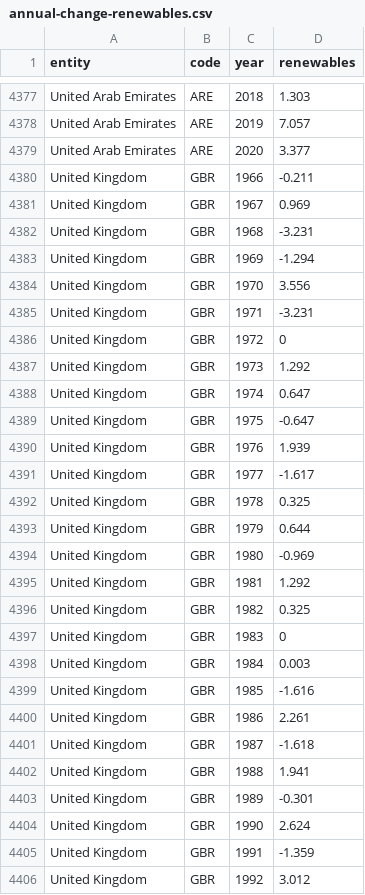
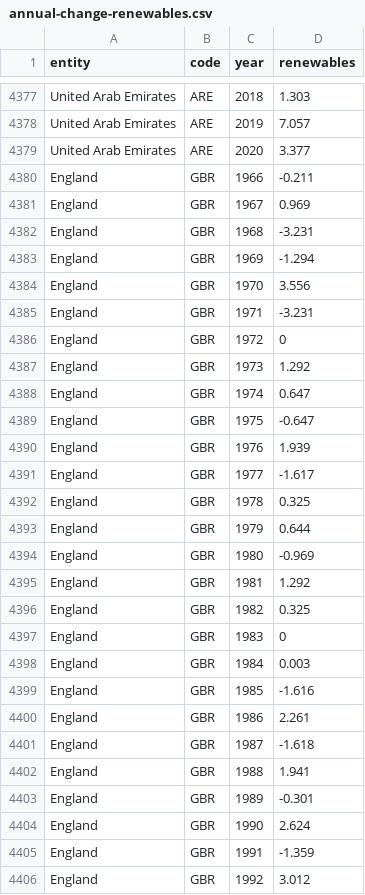
Before and after one commit to karanshah0206/COS30045, a CSV file: datasets/annual-change-renewables.csv, drawn as a sheet; only a part is shown, gaps mark what is left out; the diff covers the shown part only.

Commit message:
Streamlined "England" and "United States" in datasets

```diff
--- a/datasets/annual-change-renewables.csv
+++ b/datasets/annual-change-renewables.csv
@@ -4379,28 +4379,28 @@ United Arab Emirates,ARE,2019,7.057
 United Arab Emirates,ARE,2020,3.377
-United Kingdom,GBR,1966,-0.211
-United Kingdom,GBR,1967,0.969
-United Kingdom,GBR,1968,-3.231
-United Kingdom,GBR,1969,-1.294
-United Kingdom,GBR,1970,3.556
-United Kingdom,GBR,1971,-3.231
-United Kingdom,GBR,1972,0
-United Kingdom,GBR,1973,1.292
-United Kingdom,GBR,1974,0.647
-United Kingdom,GBR,1975,-0.647
-United Kingdom,GBR,1976,1.939
-United Kingdom,GBR,1977,-1.617
-United Kingdom,GBR,1978,0.325
-United Kingdom,GBR,1979,0.644
-United Kingdom,GBR,1980,-0.969
-United Kingdom,GBR,1981,1.292
-United Kingdom,GBR,1982,0.325
-United Kingdom,GBR,1983,0
-United Kingdom,GBR,1984,0.003
-United Kingdom,GBR,1985,-1.616
-United Kingdom,GBR,1986,2.261
-United Kingdom,GBR,1987,-1.618
-United Kingdom,GBR,1988,1.941
-United Kingdom,GBR,1989,-0.301
-United Kingdom,GBR,1990,2.624
-United Kingdom,GBR,1991,-1.359
-United Kingdom,GBR,1992,3.012
+England,GBR,1966,-0.211
+England,GBR,1967,0.969
+England,GBR,1968,-3.231
+England,GBR,1969,-1.294
+England,GBR,1970,3.556
+England,GBR,1971,-3.231
+England,GBR,1972,0
+England,GBR,1973,1.292
+England,GBR,1974,0.647
+England,GBR,1975,-0.647
+England,GBR,1976,1.939
+England,GBR,1977,-1.617
+England,GBR,1978,0.325
+England,GBR,1979,0.644
+England,GBR,1980,-0.969
+England,GBR,1981,1.292
+England,GBR,1982,0.325
+England,GBR,1983,0
+England,GBR,1984,0.003
+England,GBR,1985,-1.616
+England,GBR,1986,2.261
+England,GBR,1987,-1.618
+England,GBR,1988,1.941
+England,GBR,1989,-0.301
+England,GBR,1990,2.624
+England,GBR,1991,-1.359
+England,GBR,1992,3.012
```
Also changed, not shown: 28 edited cells elsewhere in this file, datasets/annual-emissions-co2.csv.
